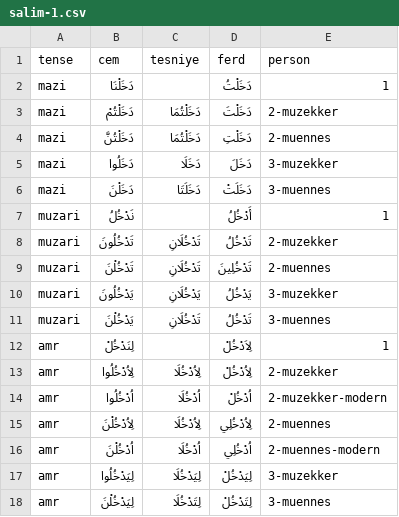
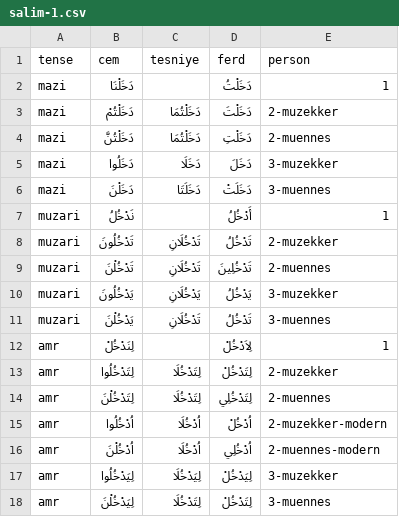
Before and after one commit to jelnur/arabic-verbs, a CSV file: public/verbs/salim-1.csv, drawn as a sheet.

```diff
--- a/public/verbs/salim-1.csv
+++ b/public/verbs/salim-1.csv
@@ -12,5 +12,5 @@ muzari,يَدْخُلْنَ,تَدْخُلَانِ,تَدْخُلُ,3-muennes
 amr,لِنَدْخُلْ,,لِاَدْخُلْ,1
-amr,لِاُدْخُلُوا,لِاُدْخُلَا,لِاُدْخُلْ,2-muzekker
+amr,لِتَدْخُلُوا,لِتَدْخُلَا,لِتَدْخُلْ,2-muzekker
+amr,لِتَدْخُلْنَ,لِتَدْخُلَا,لِتَدْخُلِي,2-muennes
 amr,اُدْخُلُوا,اُدْخُلَا,اُدْخُلْ,2-muzekker-modern
-amr,لِاُدْخُلْنَ,لِاُدْخُلَا,لِاُدْخُلِي,2-muennes
 amr,اُدْخُلْنَ,اُدْخُلَا,اُدْخُلِي,2-muennes-modern
```
Also changed, not shown: public/verbs/salim-0.csv, public/verbs/salim-2.csv, 1 other file.
